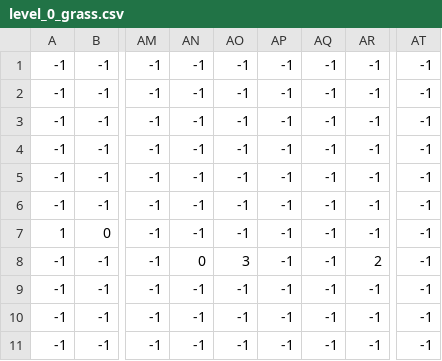
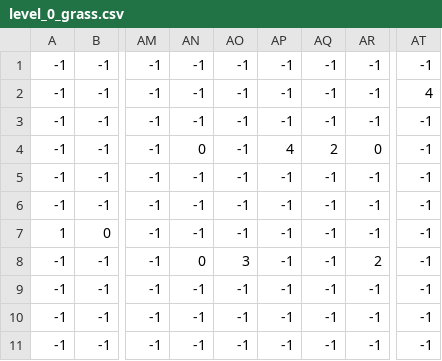
Before and after one commit to CMDR-Piboy314/Platforms-and-Pirates, a CSV file: res/levels/0/level_0_grass.csv, drawn as a sheet; only a part is shown, gaps mark what is left out; the diff names each change by its address in the sheet, - before the commit and + after, or states it on an @@ line.

Commit message:
New bit in level_0

```diff
--- a/res/levels/0/level_0_grass.csv
+++ b/res/levels/0/level_0_grass.csv
-AT2: -1
+AT2: 4
-AN4: -1
+AN4: 0
-AP4: -1
+AP4: 4
-AQ4: -1
+AQ4: 2
-AR4: -1
+AR4: 0
```
Also changed, not shown: res/levels/0/level_0_coins.csv, res/levels/0/level_0_terrain.csv, 1 other file.
